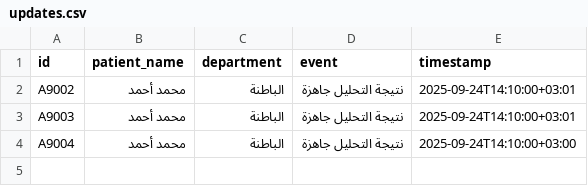
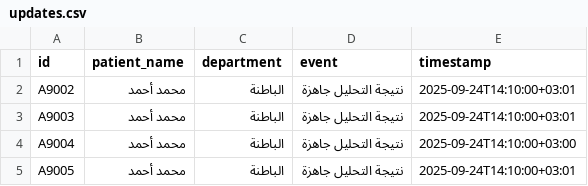
Before and after one commit to zayed1/SmartHospital, a CSV file: data/updates.csv, drawn as a sheet; the diff names each change by its address in the sheet, - before the commit and + after, or states it on an @@ line.

Commit message:
Update updates.csv

```diff
--- a/data/updates.csv
+++ b/data/updates.csv
+row 5: A9005 | محمد أحمد | الباطنة | نتيجة التحليل جاهزة | 2025-09-24T14:10:00+03:01
```
